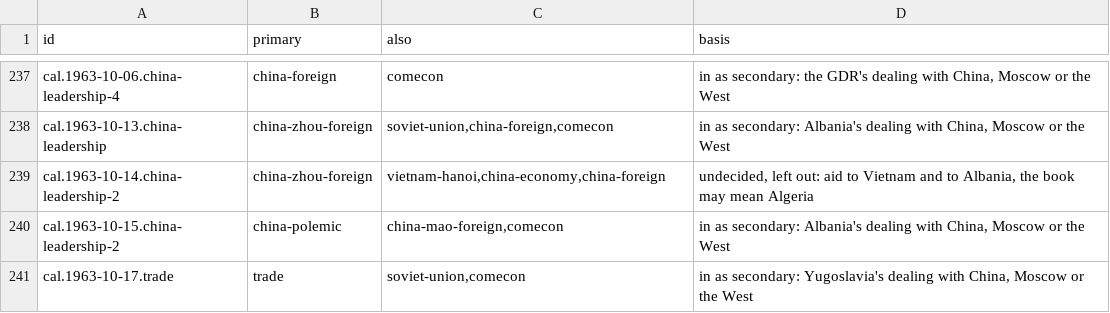
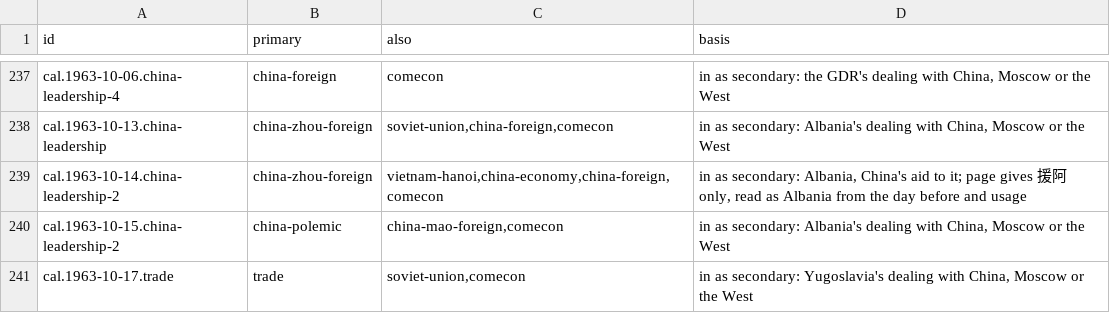
Before and after one commit to Impending2223/bib, a TSV file: notes/threads/new/cm-c.tsv, drawn as a sheet; only a part is shown, gaps mark what is left out.

```diff
--- a/notes/threads/new/cm-c.tsv
+++ b/notes/threads/new/cm-c.tsv
@@ -238,3 +238,3 @@ cal.1963-10-06.china-leadership-4	china-foreign	comecon	in as secondary: the GDR
 cal.1963-10-13.china-leadership	china-zhou-foreign	soviet-union,china-foreign,comecon	in as secondary: Albania's dealing with China, Moscow or the West
-cal.1963-10-14.china-leadership-2	china-zhou-foreign	vietnam-hanoi,china-economy,china-foreign	undecided, left out: aid to Vietnam and to Albania, the book may mean Algeria
+cal.1963-10-14.china-leadership-2	china-zhou-foreign	vietnam-hanoi,china-economy,china-foreign,comecon	in as secondary: Albania, China's aid to it; page gives 援阿 only, read as Albania from the day before and usage
 cal.1963-10-15.china-leadership-2	china-polemic	china-mao-foreign,comecon	in as secondary: Albania's dealing with China, Moscow or the West
```
Also changed, not shown: 1 other file.
